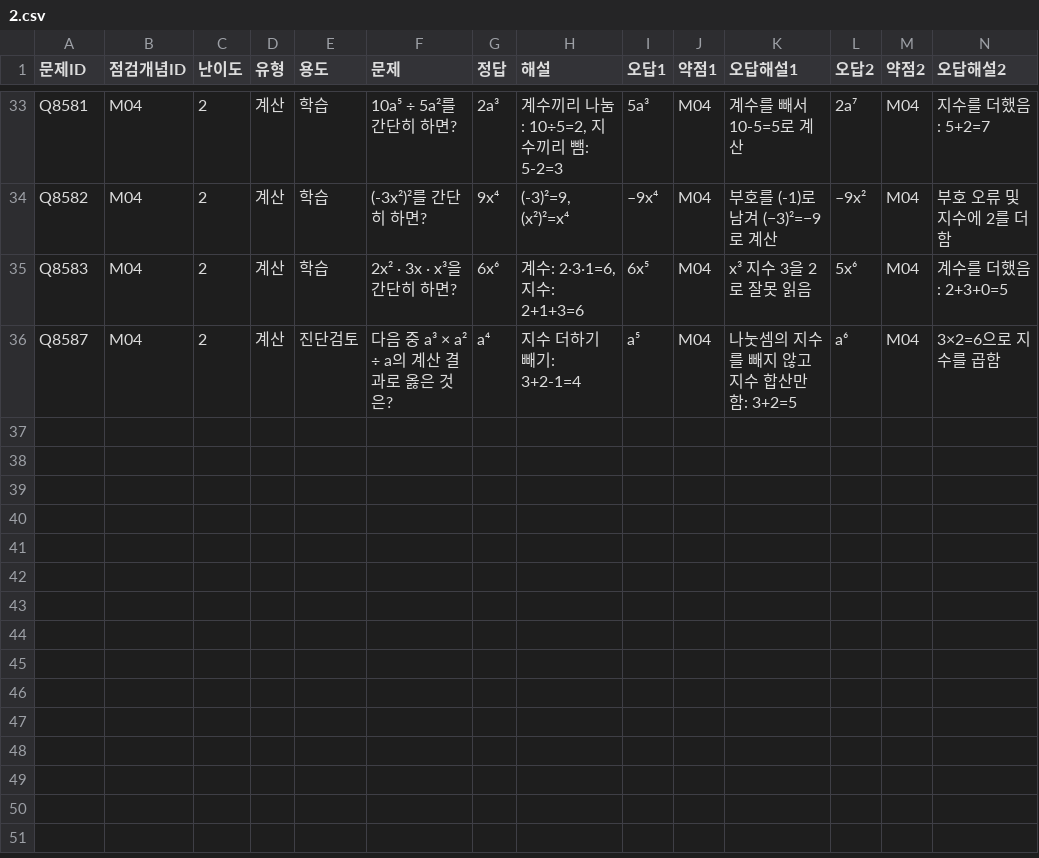
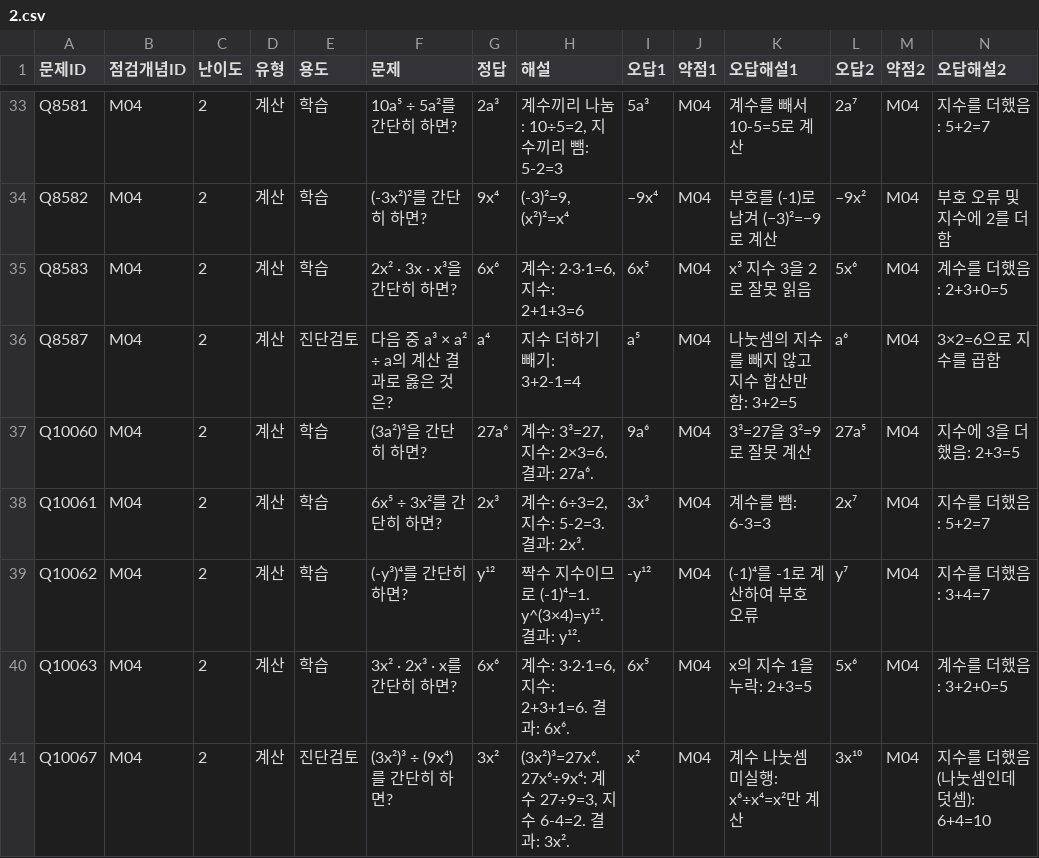
Before and after one commit to wataryu00-boop/math-diagnostic, a CSV file: problems/M04/2.csv, drawn as a sheet; only a part is shown, gaps mark what is left out; rows hold the shown columns only; the diff names each change by its address in the sheet, - before the commit and + after, or states it on an @@ line.

```diff
--- a/problems/M04/2.csv
+++ b/problems/M04/2.csv
+row 37: Q10060 | M04 | 2 | 계산 | 학습 | (3a²)³을 간단히 하면? | 27a⁶ | 계수: 3³=27, 지수: 2×3=6. 결과: 27a⁶. | 9a⁶ | M04 | 3³=27을 3²=9로 잘못 계산 | 27a⁵ | M04 | 지수에 3을 더했음: 2+3=5
+row 38: Q10061 | M04 | 2 | 계산 | 학습 | 6x⁵ ÷ 3x²를 간단히 하면? | 2x³ | 계수: 6÷3=2, 지수: 5-2=3. 결과: 2x³. | 3x³ | M04 | 계수를 뺌: 6-3=3 | 2x⁷ | M04 | 지수를 더했음: 5+2=7
+row 39: Q10062 | M04 | 2 | 계산 | 학습 | (-y³)⁴를 간단히 하면? | y¹² | 짝수 지수이므로 (-1)⁴=1. y^(3×4)=y¹². 결과: y¹². | -y¹² | M04 | (-1)⁴를 -1로 계산하여 부호 오류 | y⁷ | M04 | 지수를 더했음: 3+4=7
+row 40: Q10063 | M04 | 2 | 계산 | 학습 | 3x² · 2x³ · x를 간단히 하면? | 6x⁶ | 계수: 3·2·1=6, 지수: 2+3+1=6. 결과: 6x⁶. | 6x⁵ | M04 | x의 지수 1을 누락: 2+3=5 | 5x⁶ | M04 | 계수를 더했음: 3+2+0=5
+row 41: Q10067 | M04 | 2 | 계산 | 진단검토 | (3x²)³ ÷ (9x⁴)를 간단히 하면? | 3x² | (3x²)³=27x⁶. 27x⁶÷9x⁴: 계수 27÷9=3, 지수 6-4=2. 결과: 3x². | x² | M04 | 계수 나눗셈 미실행: x⁶÷x⁴=x²만 계산 | 3x¹⁰ | M04 | 지수를 더했음(나눗셈인데 덧셈): 6+4=10
```
Also changed, not shown: problems/H08/2.csv, problems/M07/2.csv, 16 other files.
